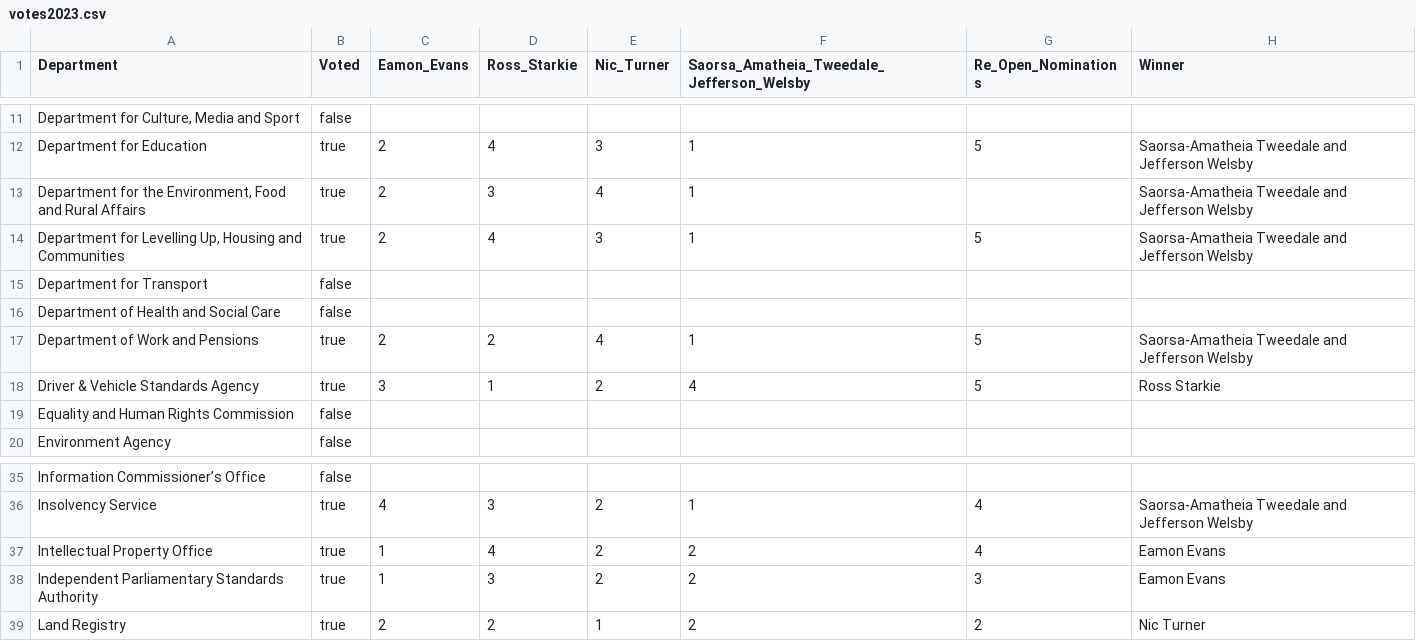
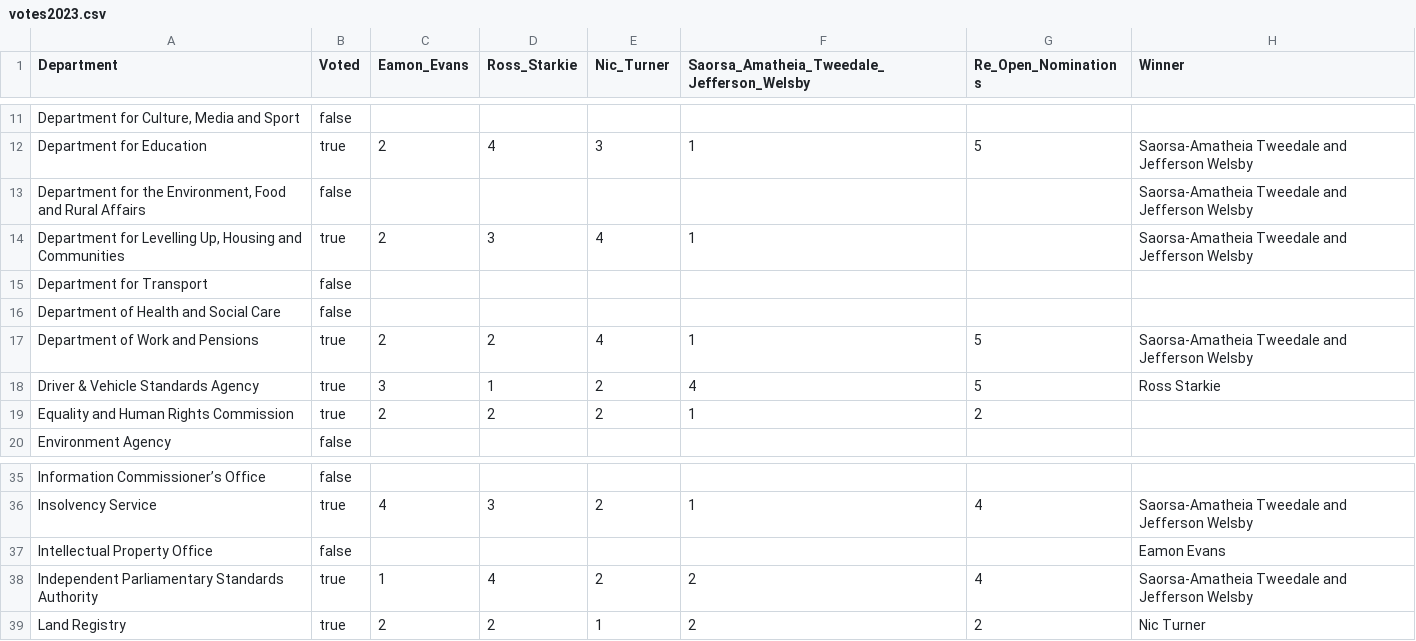
Before and after one commit to civilservicelgbt/civilservicelgbt.github.io, a CSV file: _data/votes2023.csv, drawn as a sheet; only a part is shown, gaps mark what is left out; the diff names each change by its address in the sheet, - before the commit and + after, or states it on an @@ line.

Commit message:
Add files via upload

```diff
--- a/_data/votes2023.csv
+++ b/_data/votes2023.csv
-B13 (Voted): true
+B13 (Voted): false
-C13 (Eamon_Evans): 2
+C13 (Eamon_Evans): (empty)
-D13 (Ross_Starkie): 3
+D13 (Ross_Starkie): (empty)
-E13 (Nic_Turner): 4
+E13 (Nic_Turner): (empty)
-F13: 1
+F13: (empty)
-D14 (Ross_Starkie): 4
+D14 (Ross_Starkie): 3
-E14 (Nic_Turner): 3
+E14 (Nic_Turner): 4
-G14 (Re_Open_Nominations): 5
+G14 (Re_Open_Nominations): (empty)
-B19 (Voted): false
+B19 (Voted): true
-C19 (Eamon_Evans): (empty)
+C19 (Eamon_Evans): 2
-D19 (Ross_Starkie): (empty)
+D19 (Ross_Starkie): 2
-E19 (Nic_Turner): (empty)
+E19 (Nic_Turner): 2
-F19: (empty)
+F19: 1
-G19 (Re_Open_Nominations): (empty)
+G19 (Re_Open_Nominations): 2
-B37 (Voted): true
+B37 (Voted): false
-C37 (Eamon_Evans): 1
+C37 (Eamon_Evans): (empty)
-D37 (Ross_Starkie): 4
+D37 (Ross_Starkie): (empty)
-E37 (Nic_Turner): 2
+E37 (Nic_Turner): (empty)
-F37: 2
+F37: (empty)
-G37 (Re_Open_Nominations): 4
+G37 (Re_Open_Nominations): (empty)
-D38 (Ross_Starkie): 3
+D38 (Ross_Starkie): 4
-G38 (Re_Open_Nominations): 3
+G38 (Re_Open_Nominations): 4
-H38 (Winner): Eamon Evans
+H38 (Winner): Saorsa-Amatheia Tweedale and Jefferson Welsby
```
